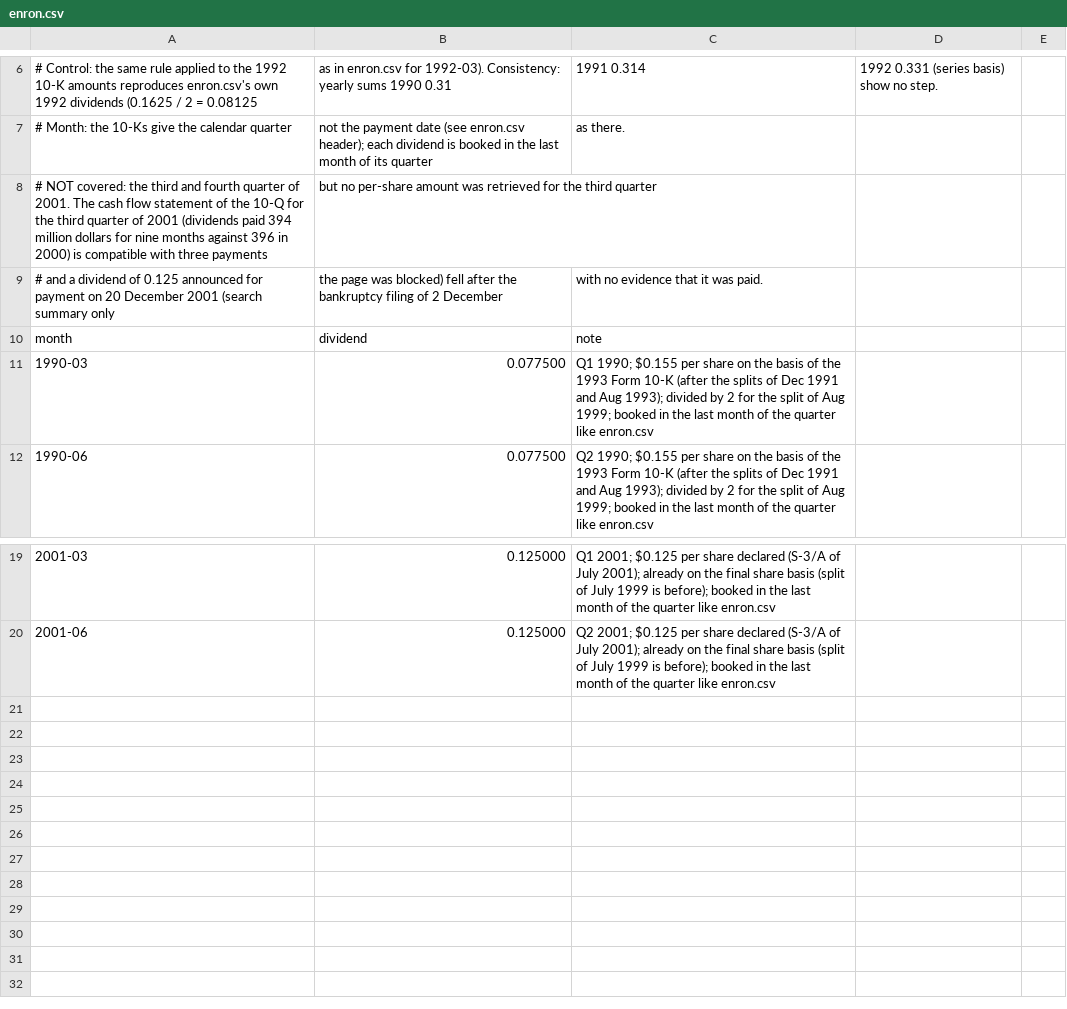
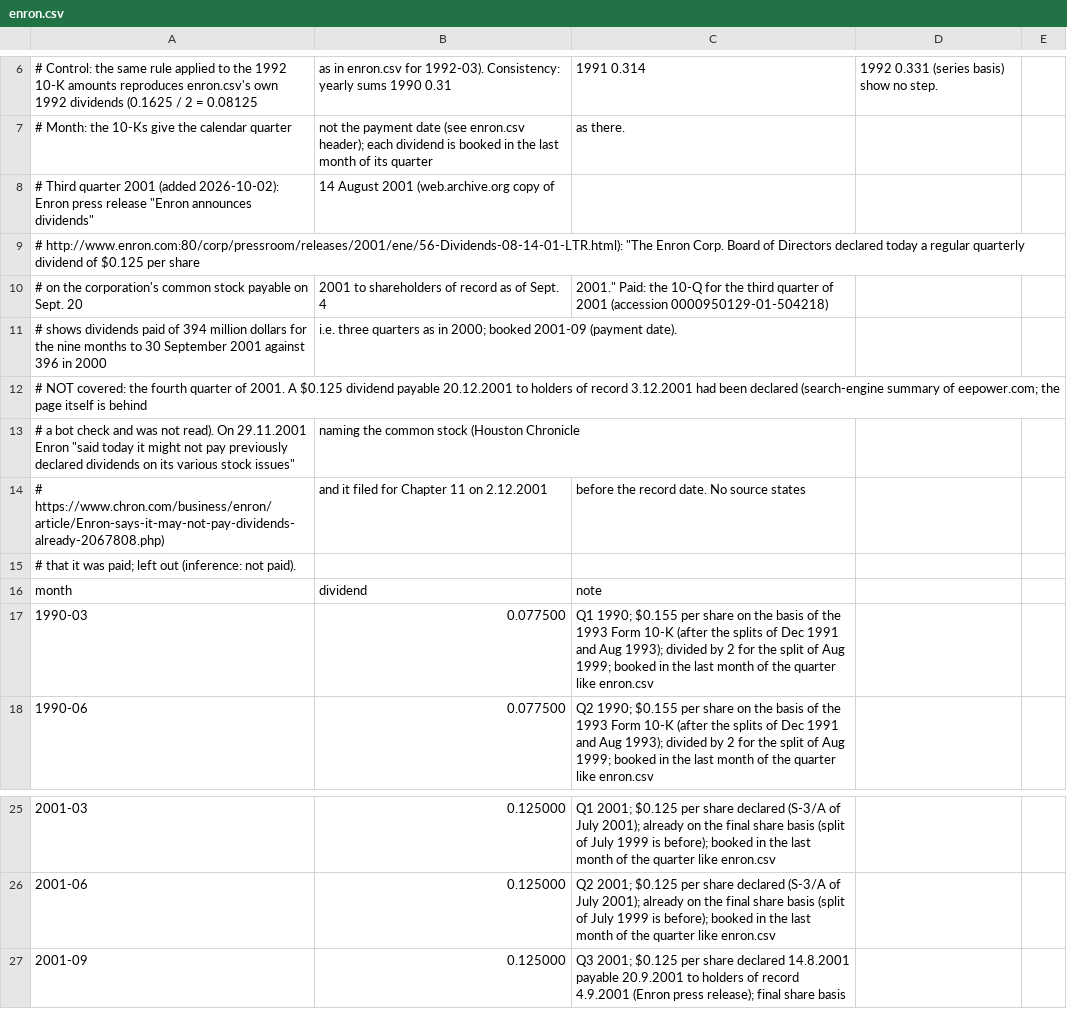
Before and after one commit to meisserecon/marketsim, a CSV file: data/manual/dividends/enron.csv, drawn as a sheet; only a part is shown, gaps mark what is left out; removed rows and columns are numbered as before the commit, all else as after; the diff names each change by its address in the sheet, - before the commit and + after, or states it on an @@ line.

```diff
--- a/data/manual/dividends/enron.csv
+++ b/data/manual/dividends/enron.csv
-row 8: # NOT covered: the third and fourth quarter of 2001. The cash flow statement of the 10-Q for the third quarter of 2001 (dividends paid 394 million dollars for nine months against 396 in 2000) is compatible with three payments | but no per-share amount was retrieved for the third quarter
-row 9: # and a dividend of 0.125 announced for payment on 20 December 2001 (search summary only | the page was blocked) fell after the bankruptcy filing of 2 December | with no evidence that it was paid.
+row 8: # Third quarter 2001 (added 2026-10-02): Enron press release "Enron announces dividends" | 14 August 2001 (web.archive.org copy of
+row 9: # http://www.enron.com:80/corp/pressroom/releases/2001/ene/56-Dividends-08-14-01-LTR.html): "The Enron Corp. Board of Directors declared today a regular quarterly dividend of $0.125 per share
+row 10: # on the corporation's common stock payable on Sept. 20 | 2001 to shareholders of record as of Sept. 4 | 2001." Paid: the 10-Q for the third quarter of 2001 (accession 0000950129-01-504218)
+row 11: # shows dividends paid of 394 million dollars for the nine months to 30 September 2001 against 396 in 2000 | i.e. three quarters as in 2000; booked 2001-09 (payment date).
+row 12: # NOT covered: the fourth quarter of 2001. A $0.125 dividend payable 20.12.2001 to holders of record 3.12.2001 had been declared (search-engine summary of eepower.com; the page itself is behind
+row 13: # a bot check and was not read). On 29.11.2001 Enron "said today it might not pay previously declared dividends on its various stock issues" | naming the common stock (Houston Chronicle
+row 14: # https://www.chron.com/business/enron/article/Enron-says-it-may-not-pay-dividends-already-2067808.php) | and it filed for Chapter 11 on 2.12.2001 | before the record date. No source states
+row 15: # that it was paid; left out (inference: not paid).
+row 27: 2001-09 | 0.125000 | Q3 2001; $0.125 per share declared 14.8.2001 payable 20.9.2001 to holders of record 4.9.2001 (Enron press release); final share basis
```
Also changed, not shown: data/manual/dividends/raw-enron.csv, 1 other file.
